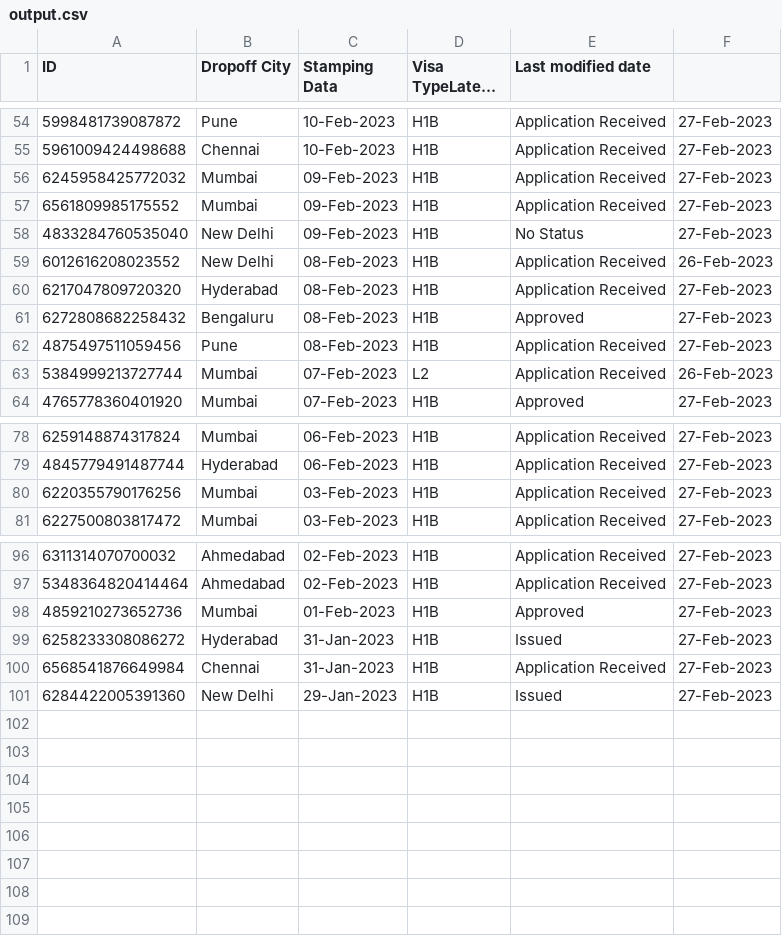
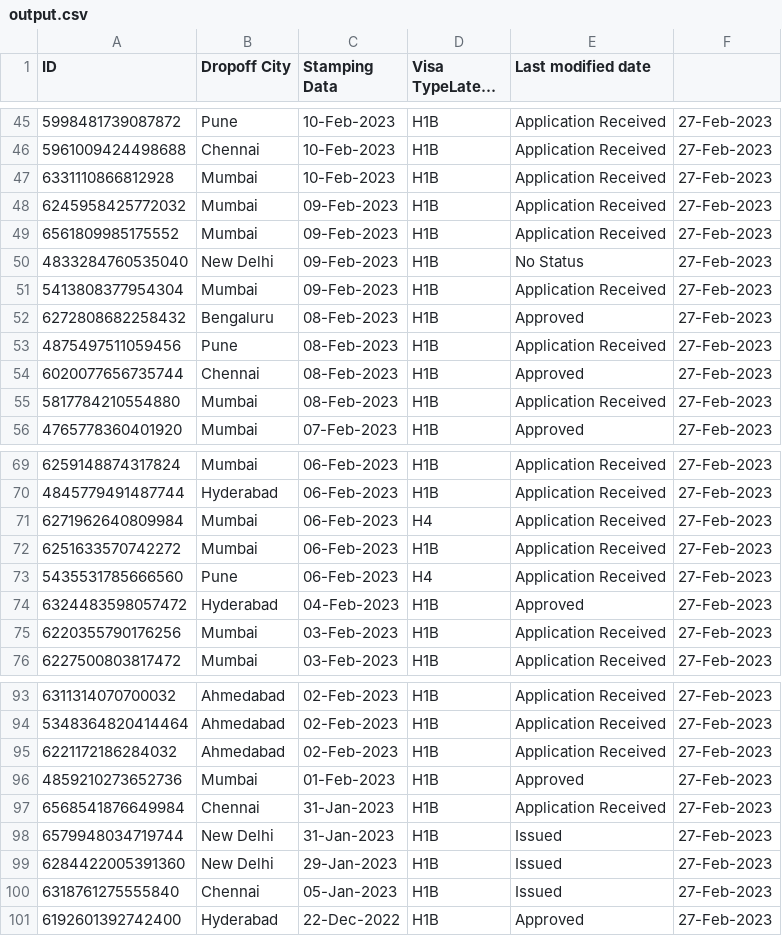
Before and after one commit to Dinesh94Singh/visa_grader_custom, a CSV file: output.csv, drawn as a sheet; only a part is shown, gaps mark what is left out; long unchanged cells end in …; removed rows and columns are numbered as before the commit, all else as after; the diff covers the shown part only; the diff names each change by its address in the sheet, - before the commit and + after, or states it on an @@ line.

```diff
--- a/output.csv
+++ b/output.csv
+row 47: 6331110866812928 | Mumbai | 10-Feb-2023 | H1B | Application Received | 27-Feb-2023
-row 59: 6012616208023552 | New Delhi | 08-Feb-2023 | H1B | Application Received | 26-Feb-2023
-A51 (ID): 6217047809720320
+A51 (ID): 5413808377954304
-B51 (Dropoff City): Hyderabad
+B51 (Dropoff City): Mumbai
-C51 (Stamping Data): 08-Feb-2023
+C51 (Stamping Data): 09-Feb-2023
+row 54: 6020077656735744 | Chennai | 08-Feb-2023 | H1B | Approved | 27-Feb-2023
-A55 (ID): 5384999213727744
+A55 (ID): 5817784210554880
-C55 (Stamping Data): 07-Feb-2023
+C55 (Stamping Data): 08-Feb-2023
-D55 (Visa TypeLatest Status): L2
+D55 (Visa TypeLatest Status): H1B
-F55: 26-Feb-2023
+F55: 27-Feb-2023
+row 71: 6271962640809984 | Mumbai | 06-Feb-2023 | H4 | Application Received | 27-Feb-2023
+row 72: 6251633570742272 | Mumbai | 06-Feb-2023 | H1B | Application Received | 27-Feb-2023
+row 73: 5435531785666560 | Pune | 06-Feb-2023 | H4 | Application Received | 27-Feb-2023
+row 74: 6324483598057472 | Hyderabad | 04-Feb-2023 | H1B | Approved | 27-Feb-2023
+row 95: 6221172186284032 | Ahmedabad | 02-Feb-2023 | H1B | Application Received | 27-Feb-2023
-row 99: 6258233308086272 | Hyderabad | 31-Jan-2023 | H1B | Issued | 27-Feb-2023
+row 98: 6579948034719744 | New Delhi | 31-Jan-2023 | H1B | Issued | 27-Feb-2023
+row 100: 6318761275555840 | Chennai | 05-Jan-2023 | H1B | Issued | 27-Feb-2023
+row 101: 6192601392742400 | Hyderabad | 22-Dec-2022 | H1B | Approved | 27-Feb-2023
```
Also changed, not shown: 3 added rows, 11 removed rows and 8 edited cells elsewhere in this file, output-chennai.csv, 3 other files.
